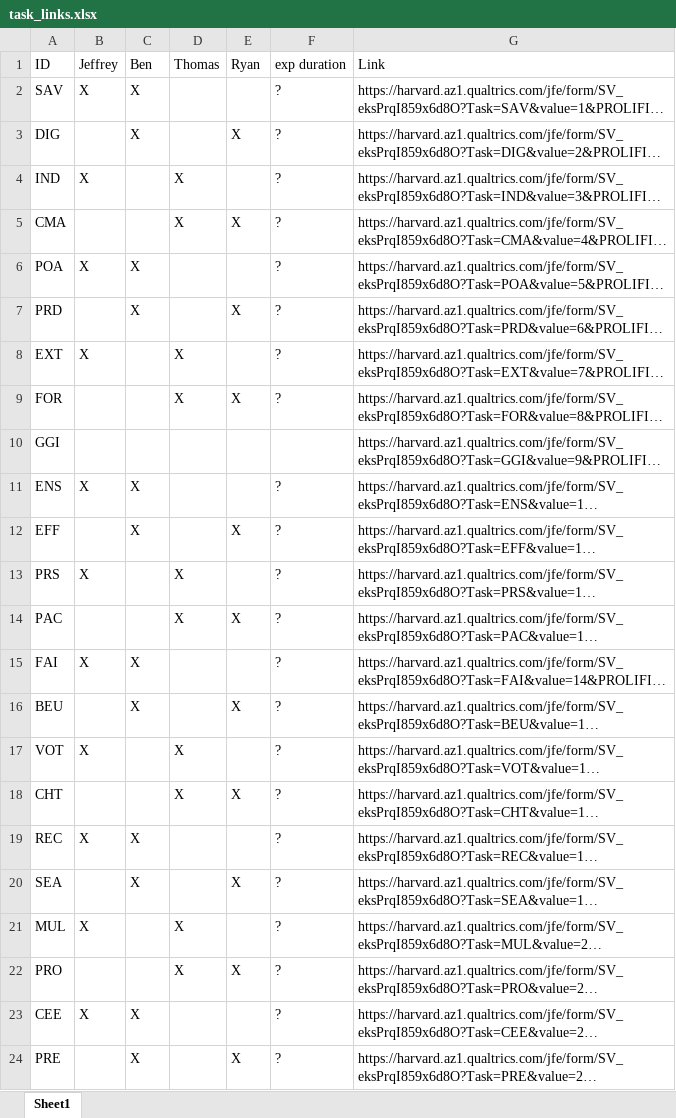
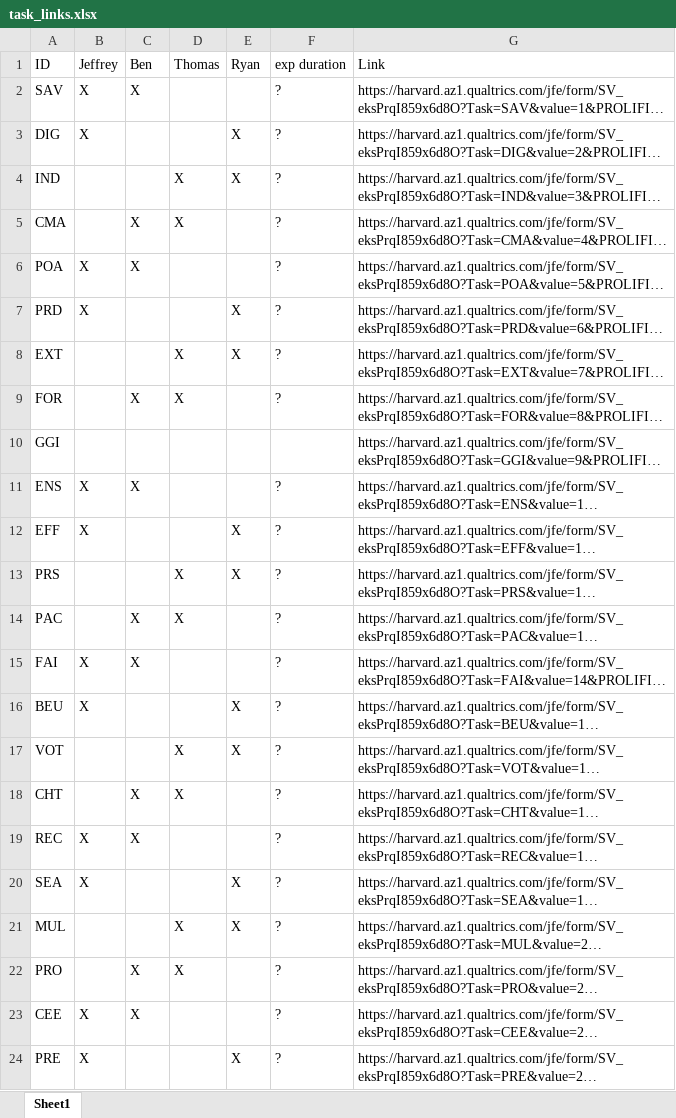
Before and after one commit to jeffreyyang97/Attenuation, an Excel workbook: Instructions/task_links.xlsx, sheet Sheet1, drawn as a sheet; only a part is shown; long unchanged cells end in …; values as stored, in another font and other column widths than the file's, no borders; the diff covers the shown part only; the diff names each change by its address in the sheet, - before the commit and + after, or states it on an @@ line.

```diff
--- a/Instructions/task_links.xlsx (sheet Sheet1)
+++ b/Instructions/task_links.xlsx (sheet Sheet1)
-B3 (Jeffrey): (empty)
+B3 (Jeffrey): X
-C3 (Ben): X
+C3 (Ben): (empty)
-B4 (Jeffrey): X
+B4 (Jeffrey): (empty)
-E4 (Ryan): (empty)
+E4 (Ryan): X
-C5 (Ben): (empty)
+C5 (Ben): X
-E5 (Ryan): X
+E5 (Ryan): (empty)
-B7 (Jeffrey): (empty)
+B7 (Jeffrey): X
-C7 (Ben): X
+C7 (Ben): (empty)
-B8 (Jeffrey): X
+B8 (Jeffrey): (empty)
-E8 (Ryan): (empty)
+E8 (Ryan): X
-C9 (Ben): (empty)
+C9 (Ben): X
-E9 (Ryan): X
+E9 (Ryan): (empty)
-B12 (Jeffrey): (empty)
+B12 (Jeffrey): X
-C12 (Ben): X
+C12 (Ben): (empty)
-B13 (Jeffrey): X
+B13 (Jeffrey): (empty)
-E13 (Ryan): (empty)
+E13 (Ryan): X
-C14 (Ben): (empty)
+C14 (Ben): X
-E14 (Ryan): X
+E14 (Ryan): (empty)
-B16 (Jeffrey): (empty)
+B16 (Jeffrey): X
-C16 (Ben): X
+C16 (Ben): (empty)
-B17 (Jeffrey): X
+B17 (Jeffrey): (empty)
-E17 (Ryan): (empty)
+E17 (Ryan): X
-C18 (Ben): (empty)
+C18 (Ben): X
-E18 (Ryan): X
+E18 (Ryan): (empty)
-B20 (Jeffrey): (empty)
+B20 (Jeffrey): X
-C20 (Ben): X
+C20 (Ben): (empty)
-B21 (Jeffrey): X
+B21 (Jeffrey): (empty)
-E21 (Ryan): (empty)
+E21 (Ryan): X
-C22 (Ben): (empty)
+C22 (Ben): X
-E22 (Ryan): X
+E22 (Ryan): (empty)
-B24 (Jeffrey): (empty)
+B24 (Jeffrey): X
-C24 (Ben): X
+C24 (Ben): (empty)
```
Also changed, not shown: 16 edited cells elsewhere in this sheet, 1 other file.
